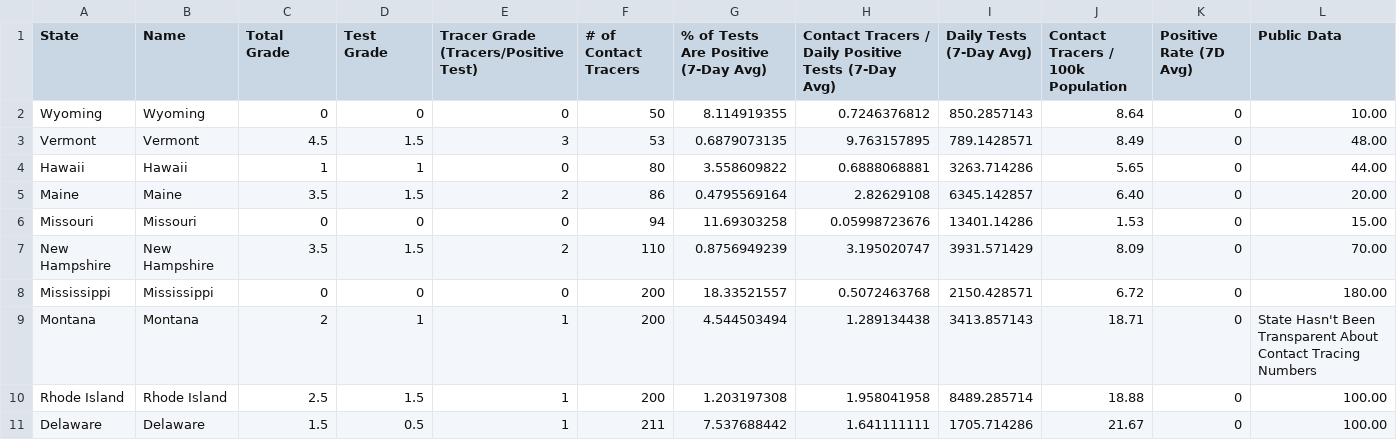
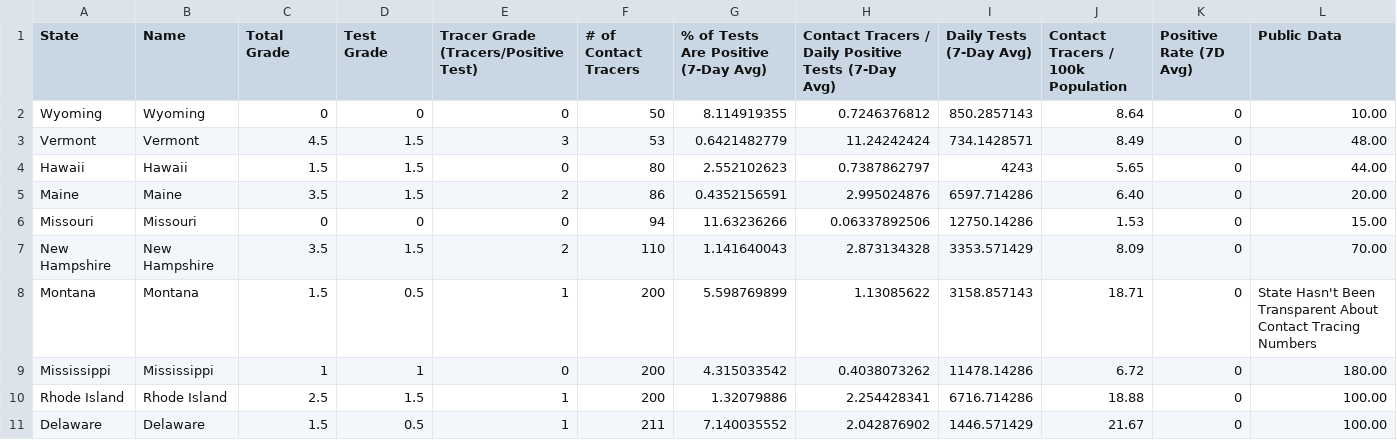
Before and after one commit to apiiro-snyk/covid-data-public, a CSV file: data/test-and-trace/gsheet-copy/2020-09-20.csv, drawn as a sheet; only a part is shown; the diff covers the shown part only.

```diff
--- a/data/test-and-trace/gsheet-copy/2020-09-20.csv
+++ b/data/test-and-trace/gsheet-copy/2020-09-20.csv
@@ -2,10 +2,10 @@ State,Name,Total Grade,Test Grade,Tracer Grade (Tracers/Positive Test),# of Cont
 Wyoming,Wyoming,0,0,0,50,8.114919355,0.7246376812,850.2857143,8.64,0,10.00
-Vermont,Vermont,4.5,1.5,3,53,0.6879073135,9.763157895,789.1428571,8.49,0,48.00
-Hawaii,Hawaii,1,1,0,80,3.558609822,0.6888068881,3263.714286,5.65,0,44.00
-Maine,Maine,3.5,1.5,2,86,0.4795569164,2.82629108,6345.142857,6.40,0,20.00
-Missouri,Missouri,0,0,0,94,11.69303258,0.05998723676,13401.14286,1.53,0,15.00
-New Hampshire,New Hampshire,3.5,1.5,2,110,0.8756949239,3.195020747,3931.571429,8.09,0,70.00
-Mississippi,Mississippi,0,0,0,200,18.33521557,0.5072463768,2150.428571,6.72,0,180.00
-Montana,Montana,2,1,1,200,4.544503494,1.289134438,3413.857143,18.71,0,State Hasn't Been Transparent About Contact Tracing Numbers
-Rhode Island,Rhode Island,2.5,1.5,1,200,1.203197308,1.958041958,8489.285714,18.88,0,100.00
-Delaware,Delaware,1.5,0.5,1,211,7.537688442,1.641111111,1705.714286,21.67,0,100.00
+Vermont,Vermont,4.5,1.5,3,53,0.6421482779,11.24242424,734.1428571,8.49,0,48.00
+Hawaii,Hawaii,1.5,1.5,0,80,2.552102623,0.7387862797,4243,5.65,0,44.00
+Maine,Maine,3.5,1.5,2,86,0.4352156591,2.995024876,6597.714286,6.40,0,20.00
+Missouri,Missouri,0,0,0,94,11.63236266,0.06337892506,12750.14286,1.53,0,15.00
+New Hampshire,New Hampshire,3.5,1.5,2,110,1.141640043,2.873134328,3353.571429,8.09,0,70.00
+Montana,Montana,1.5,0.5,1,200,5.598769899,1.13085622,3158.857143,18.71,0,State Hasn't Been Transparent About Contact Tracing Numbers
+Mississippi,Mississippi,1,1,0,200,4.315033542,0.4038073262,11478.14286,6.72,0,180.00
+Rhode Island,Rhode Island,2.5,1.5,1,200,1.32079886,2.254428341,6716.714286,18.88,0,100.00
+Delaware,Delaware,1.5,0.5,1,211,7.140035552,2.042876902,1446.571429,21.67,0,100.00
```
Also changed, not shown: 123 edited cells elsewhere in this file, 9 other files.
